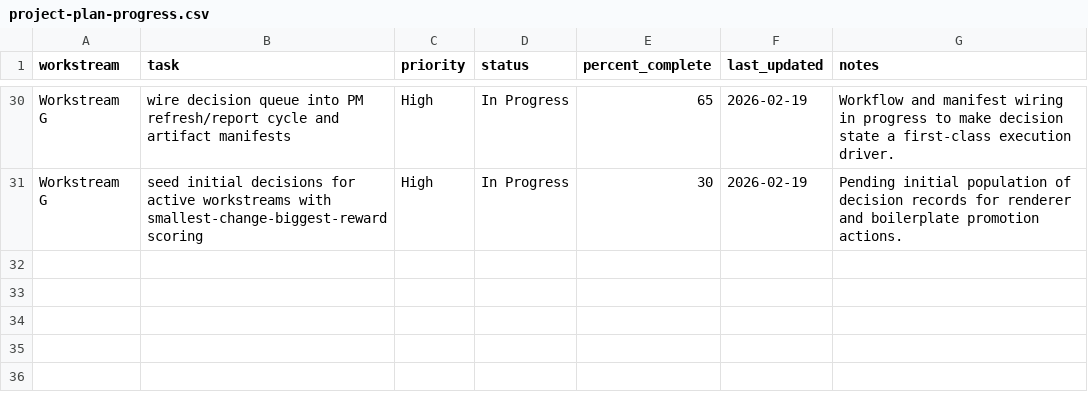
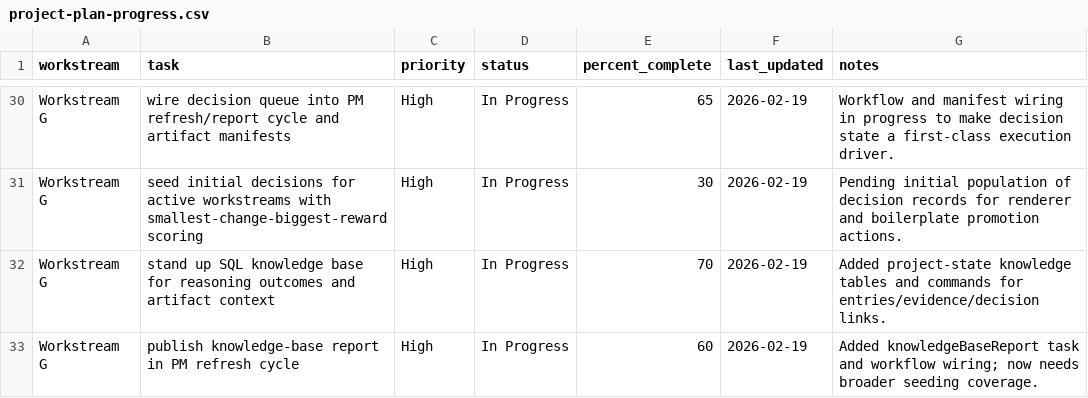
Before and after one commit to DWetherilt/afp-converter, a CSV file: docs/project-plan-progress.csv, drawn as a sheet; only a part is shown, gaps mark what is left out; the diff names each change by its address in the sheet, - before the commit and + after, or states it on an @@ line.

Commit message:
Add SQL knowledge base for reasoning outcomes, evidence, and decision links

```diff
--- a/docs/project-plan-progress.csv
+++ b/docs/project-plan-progress.csv
+row 32: Workstream G | stand up SQL knowledge base for reasoning outcomes and artifact context | High | In Progress | 70 | 2026-02-19 | Added project-state knowledge tables and commands for entries/evidence/decision links.
+row 33: Workstream G | publish knowledge-base report in PM refresh cycle | High | In Progress | 60 | 2026-02-19 | Added knowledgeBaseReport task and workflow wiring; now needs broader seeding coverage.
```
Also changed, not shown: 16 other files.
